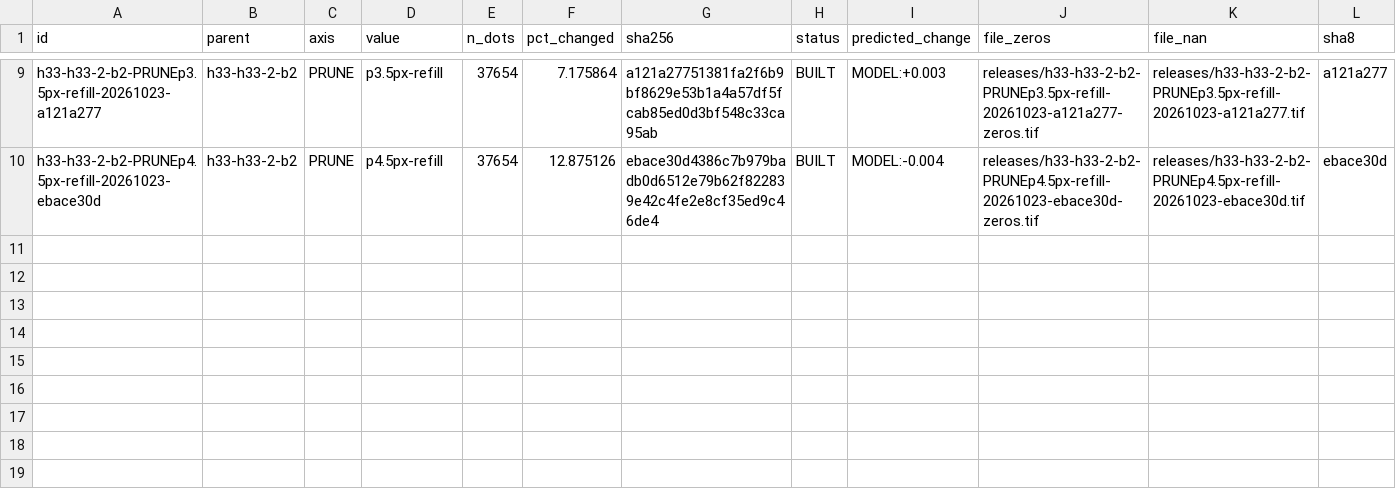
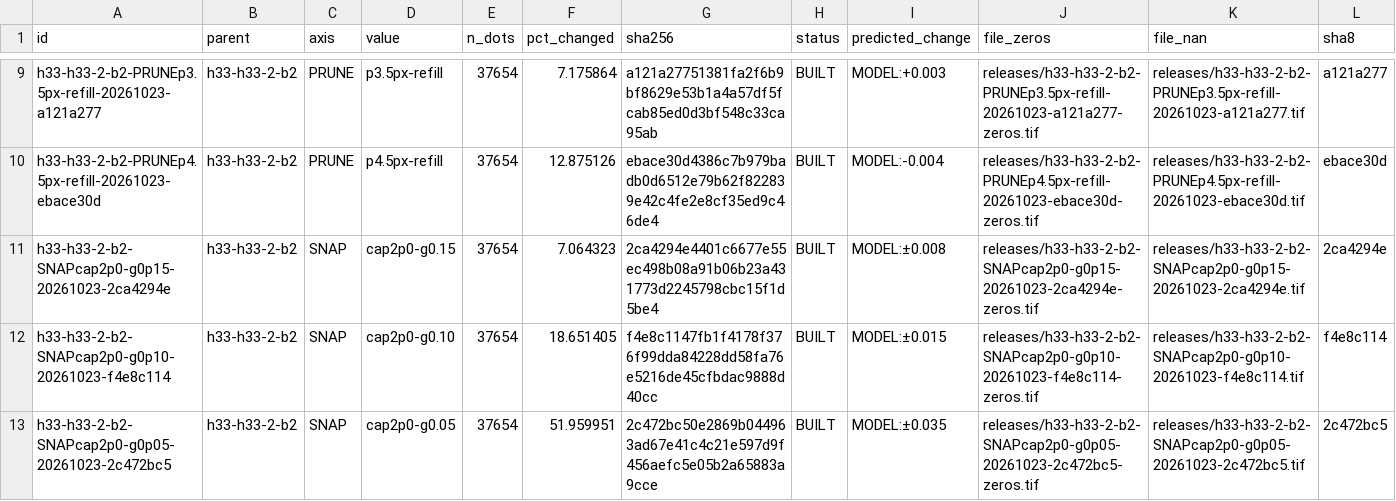
Before and after one commit to buffedlizard55-lab/GEMSDOE92, a CSV file: ledger/submissions.csv, drawn as a sheet; only a part is shown, gaps mark what is left out; rows hold the shown columns only; the diff names each change by its address in the sheet, - before the commit and + after, or states it on an @@ line.

Commit message:
SNAP axis: evidence-thresholded edge-snap variants of R0 (3 doses)
One controlled axis off the pinned parent h33-h33-2-b2 (37,654 unit-mass dots,
rebuilt byte-exactly this session: both encodings match).

- scripts/make_edge_response.py: edge/scarp response from pinned bands 3
  (tmi_hg), 13 (iso_grav_anom -> horizontal-gradient magnitude; band 18 is a
  signed directional derivative) and 19 (det_elev_slope), weights 0.40/0.35/0.25
  fixed a priori from the repo's existing prior. No labels.
- gems/variants.py::snap rewritten as an evidence-thresholded, spacing-safe
  positional correction (min_gain, min_spacing_px), deterministic contention
  resolution, explicit stats. The literal 'move to argmax' rule moves 99% of
  dots and packs 12.5k within 1 px, so it is documented and rejected.
- scripts/build_snap_variants.py: verifies every pin (sha256 + bytes), asserts
  R0 invariants, writes both encodings, re-reads them, runs the gates, fills the
  ledger and evidence/snap_session.json.
- Variants (count 37,654 held, unit mass, min spacing 2.828 px, no moved dot
  within 3 px of the catalogue):
    cap2p0-g0.15  2,660 moved (7.06%)  mean disp 0.124 px  MODEL +-0.008
    cap2p0-g0.10  7,023 moved (18.65%) mean disp 0.321 px  MODEL +-0.015
    cap2p0-g0.05 19,565 moved (51.96%) mean disp 0.858 px  MODEL +-0.035
- 6 new tests (50 total, no competition data), 2 new docs/mechanism cards,
  SLOT_PLAN, README CURRENT STATE, docs/SUBMIT.md, IRREGULARITIES (3px rule is
  unsatisfiable for non-PRUNE descendants; block-CV band does not identify a
  direction; literal SNAP rejected), AI_USE.

Nothing submitted; no leaderboard/Dropbox/credential access. Candidate rasters
are gitignored (*.tif), so they are not in this PR.

Co-authored-by: arena-agent <297053741+arena-agent@users.noreply.github.com>

```diff
--- a/ledger/submissions.csv
+++ b/ledger/submissions.csv
+row 11: h33-h33-2-b2-SNAPcap2p0-g0p15-20261023-2ca4294e | h33-h33-2-b2 | SNAP | cap2p0-g0.15 | 37654 | 7.064323 | 2ca4294e4401c6677e55ec498b08a91b06b23a431773d2245798cbc15f1d5be4 | BUILT | MODEL:±0.008 | releases/h33-h33-2-b2-SNAPcap2p0-g0p15-20261023-2ca4294e-zeros.tif | releases/h33-h33-2-b2-SNAPcap2p0-g0p15-20261023-2ca4294e.tif | 2ca4294e
+row 12: h33-h33-2-b2-SNAPcap2p0-g0p10-20261023-f4e8c114 | h33-h33-2-b2 | SNAP | cap2p0-g0.10 | 37654 | 18.651405 | f4e8c1147fb1f4178f376f99dda84228dd58fa76e5216de45cfbdac9888d40cc | BUILT | MODEL:±0.015 | releases/h33-h33-2-b2-SNAPcap2p0-g0p10-20261023-f4e8c114-zeros.tif | releases/h33-h33-2-b2-SNAPcap2p0-g0p10-20261023-f4e8c114.tif | f4e8c114
+row 13: h33-h33-2-b2-SNAPcap2p0-g0p05-20261023-2c472bc5 | h33-h33-2-b2 | SNAP | cap2p0-g0.05 | 37654 | 51.959951 | 2c472bc50e2869b044963ad67e41c4c21e597d9f456aefc5e05b2a65883a9cce | BUILT | MODEL:±0.035 | releases/h33-h33-2-b2-SNAPcap2p0-g0p05-20261023-2c472bc5-zeros.tif | releases/h33-h33-2-b2-SNAPcap2p0-g0p05-20261023-2c472bc5.tif | 2c472bc5
```
Also changed, not shown: 12 other files.
